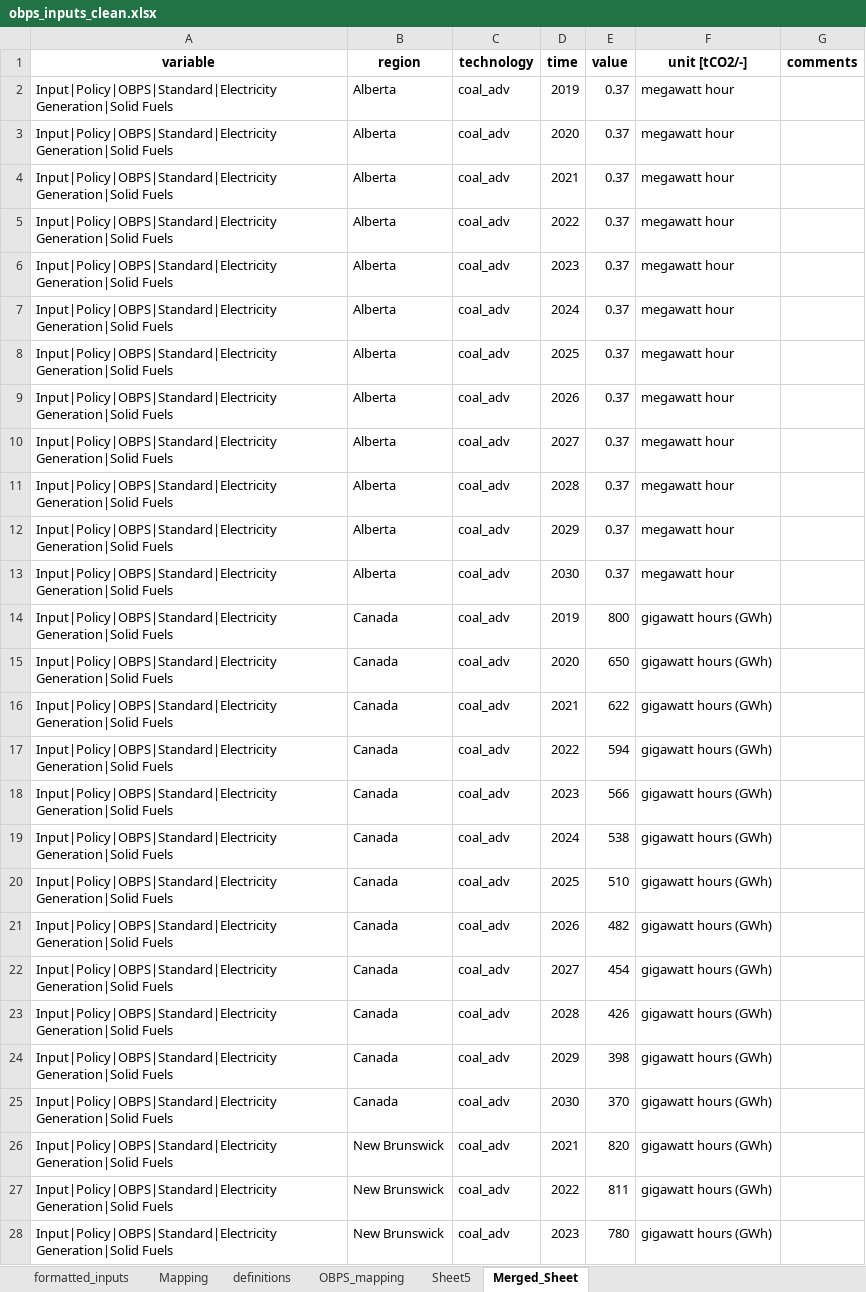
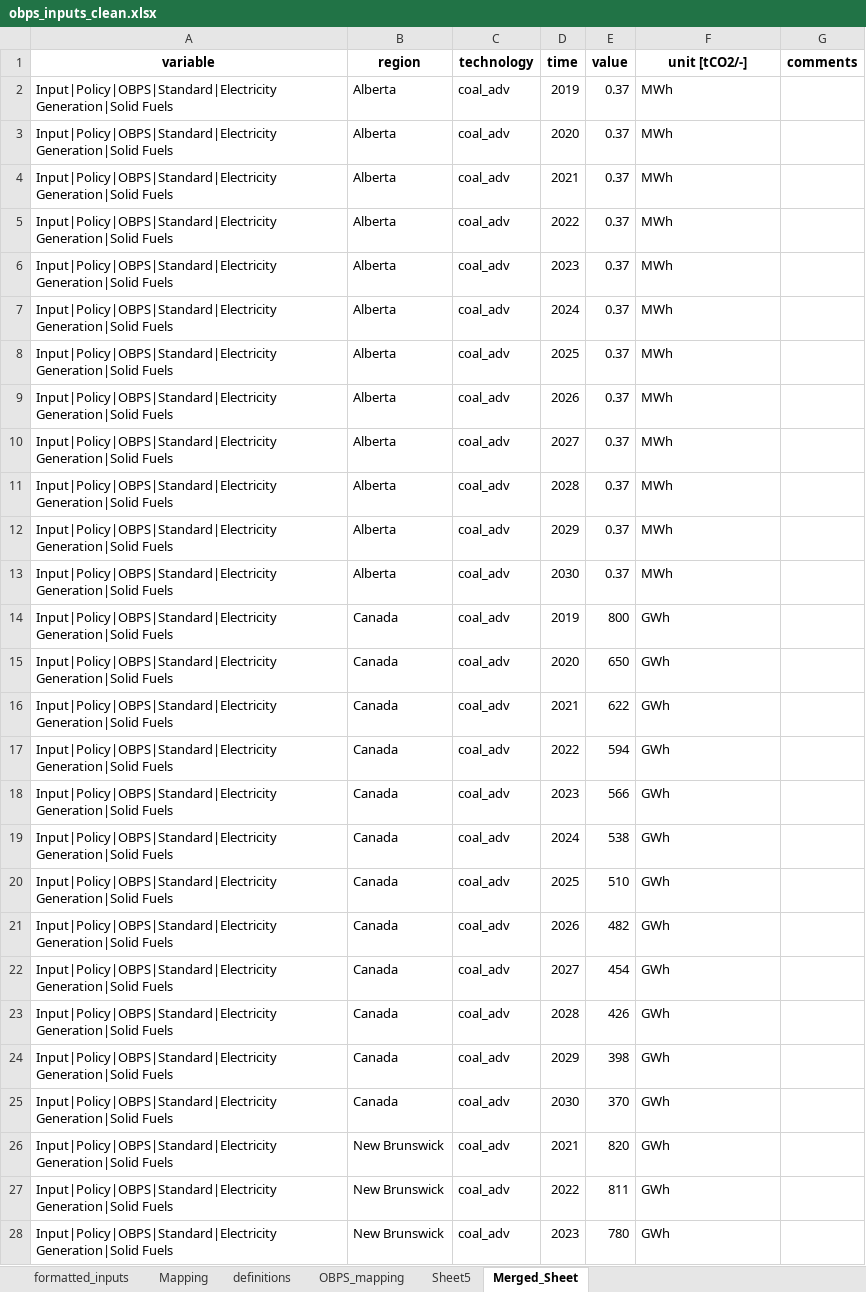
Before and after one commit to awais307/message-ix-canada, an Excel workbook: data/obps_inputs_clean.xlsx, sheet Merged_Sheet, drawn as a sheet; only a part is shown; values as stored, in another font and other column widths than the file's, no borders; the diff covers the shown part only; the diff names each change by its address in the sheet, - before the commit and + after, or states it on an @@ line.

```diff
--- a/data/obps_inputs_clean.xlsx (sheet Merged_Sheet)
+++ b/data/obps_inputs_clean.xlsx (sheet Merged_Sheet)
-F2:F13 (unit [tCO2/-]): megawatt hour
+F2:F13 (unit [tCO2/-]): MWh
-F14:F28 (unit [tCO2/-]): gigawatt hours (GWh)
+F14:F28 (unit [tCO2/-]): GWh
```
Also changed, not shown: 975 edited cells elsewhere in this sheet, 4 other files.
